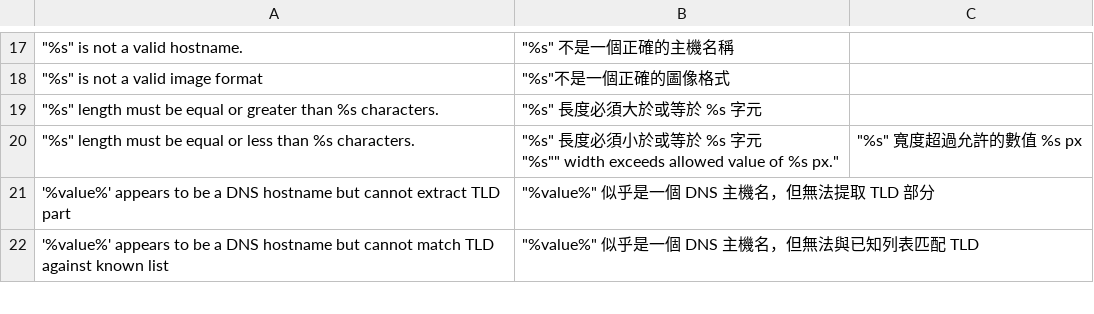
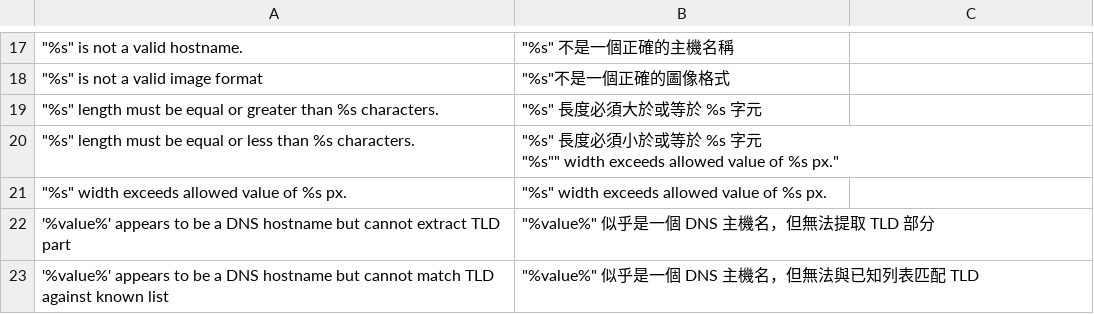
Before and after one commit to kiang/magento_zh_TW, a CSV file: app/locale/zh_TW/Mage_Eav.csv, drawn as a sheet; only a part is shown, gaps mark what is left out.

Commit message:
update translation

```diff
--- a/app/locale/zh_TW/Mage_Eav.csv
+++ b/app/locale/zh_TW/Mage_Eav.csv
@@ -19,4 +19,5 @@
 """%s"" length must be equal or greater than %s characters.","""%s"" 長度必須大於或等於 %s 字元"
-"""%s"" length must be equal or less than %s characters.","""%s"" 長度必須小於或等於 %s 字元
-"""%s"" width exceeds allowed value of %s px.","""%s"" 寬度超過允許的數值 %s px"
+"""%s"" length must be equal or less than %s characters.","""%s"" 長度必須小於或等於 %s 字元
+""%s"""" width exceeds allowed value of %s px."""
+"""%s"" width exceeds allowed value of %s px.","""%s"" width exceeds allowed value of %s px."
 "'%value%' appears to be a DNS hostname but cannot extract TLD part","""%value%"" 似乎是一個 DNS 主機名，但無法提取 TLD 部分"
```
Also changed, not shown: app/locale/zh_TW/Mage_Api2.csv, app/locale/zh_TW/Mage_Checkout.csv, 2 other files.
